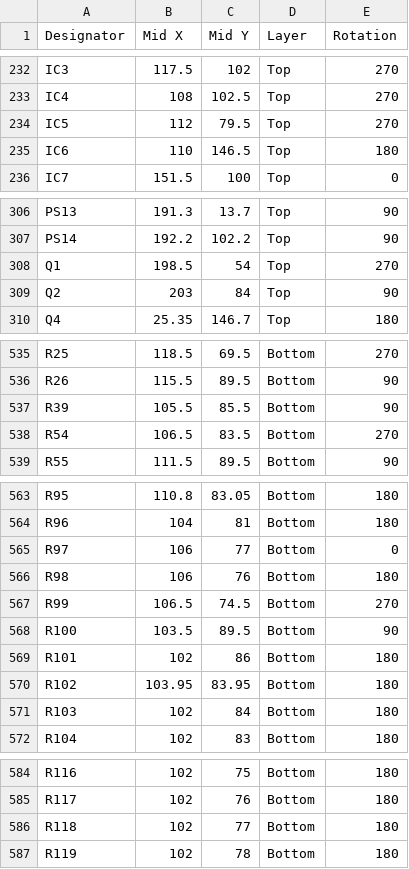
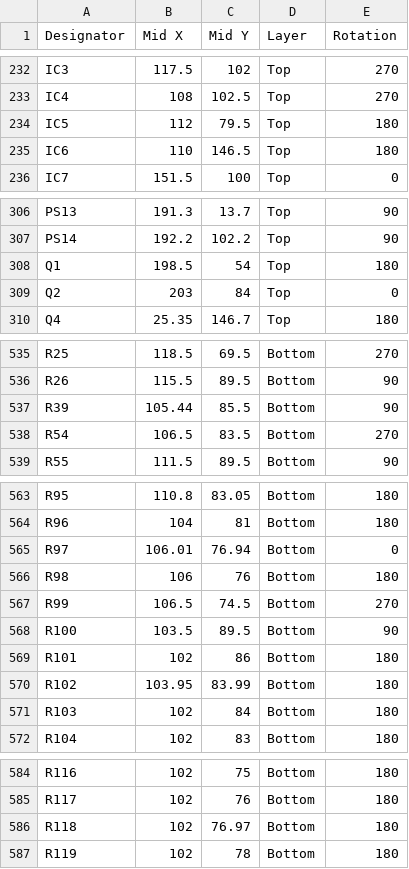
Before and after one commit to priimak/HaasoscopePro, a CSV file: adc board/haasoscope_pro_adc_fpga_board_cpl.csv, drawn as a sheet; only a part is shown, gaps mark what is left out.

```diff
--- a/adc board/haasoscope_pro_adc_fpga_board_cpl.csv
+++ b/adc board/haasoscope_pro_adc_fpga_board_cpl.csv
@@ -233,3 +233,3 @@ IC3,117.5,102,Top,270
 IC4,108,102.5,Top,270
-IC5,112,79.5,Top,270
+IC5,112,79.5,Top,180
 IC6,110,146.5,Top,180
@@ -307,4 +307,4 @@ PS13,191.3,13.7,Top,90
 PS14,192.2,102.2,Top,90
-Q1,198.5,54,Top,270
-Q2,203,84,Top,90
+Q1,198.5,54,Top,180
+Q2,203,84,Top,0
 Q4,25.35,146.7,Top,180
@@ -536,3 +536,3 @@ R25,118.5,69.5,Bottom,270
 R26,115.5,89.5,Bottom,90
-R39,105.5,85.5,Bottom,90
+R39,105.44,85.5,Bottom,90
 R54,106.5,83.5,Bottom,270
@@ -564,3 +564,3 @@ R95,110.8,83.05,Bottom,180
 R96,104,81,Bottom,180
-R97,106,77,Bottom,0
+R97,106.01,76.94,Bottom,0
 R98,106,76,Bottom,180
@@ -569,3 +569,3 @@ R100,103.5,89.5,Bottom,90
 R101,102,86,Bottom,180
-R102,103.95,83.95,Bottom,180
+R102,103.95,83.99,Bottom,180
 R103,102,84,Bottom,180
@@ -585,3 +585,3 @@ R116,102,75,Bottom,180
 R117,102,76,Bottom,180
-R118,102,77,Bottom,180
+R118,102,76.97,Bottom,180
 R119,102,78,Bottom,180
```
Also changed, not shown: adc board/haasoscope_pro_adc_fpga_board_bom.csv, 2 other files.
